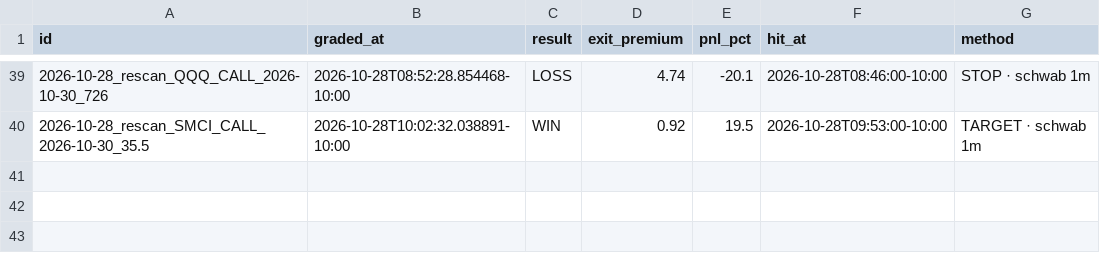
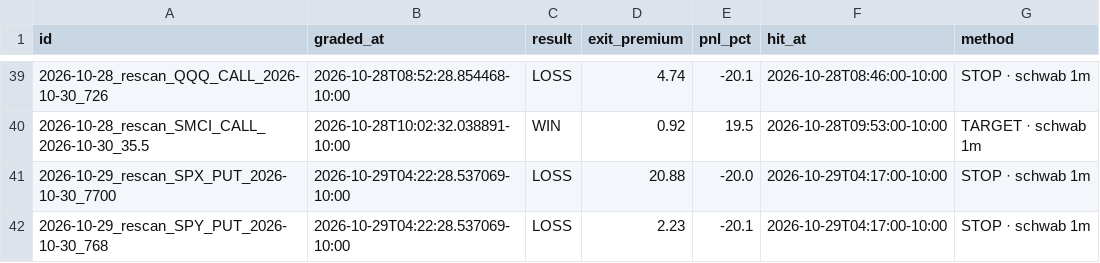
Before and after one commit to Seed808/theesness-market, a CSV file: ledger/grades_t1.csv, drawn as a sheet; only a part is shown, gaps mark what is left out.

Commit message:
ledger: 2026-10-29T14:25Z

```diff
--- a/ledger/grades_t1.csv
+++ b/ledger/grades_t1.csv
@@ -40 +40,3 @@ id,graded_at,result,exit_premium,pnl_pct,hit_at,method
 2026-10-28_rescan_SMCI_CALL_2026-10-30_35.5,2026-10-28T10:02:32.038891-10:00,WIN,0.92,19.5,2026-10-28T09:53:00-10:00,TARGET · schwab 1m
+2026-10-29_rescan_SPX_PUT_2026-10-30_7700,2026-10-29T04:22:28.537069-10:00,LOSS,20.88,-20.0,2026-10-29T04:17:00-10:00,STOP · schwab 1m
+2026-10-29_rescan_SPY_PUT_2026-10-30_768,2026-10-29T04:22:28.537069-10:00,LOSS,2.23,-20.1,2026-10-29T04:17:00-10:00,STOP · schwab 1m
```
Also changed, not shown: ledger/grades.csv, 6 other files.
